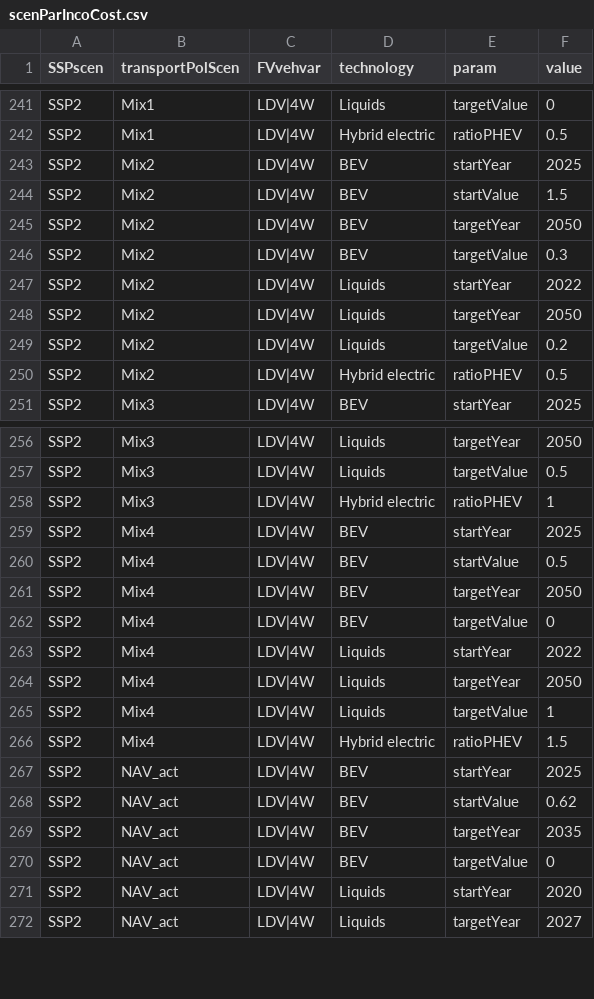
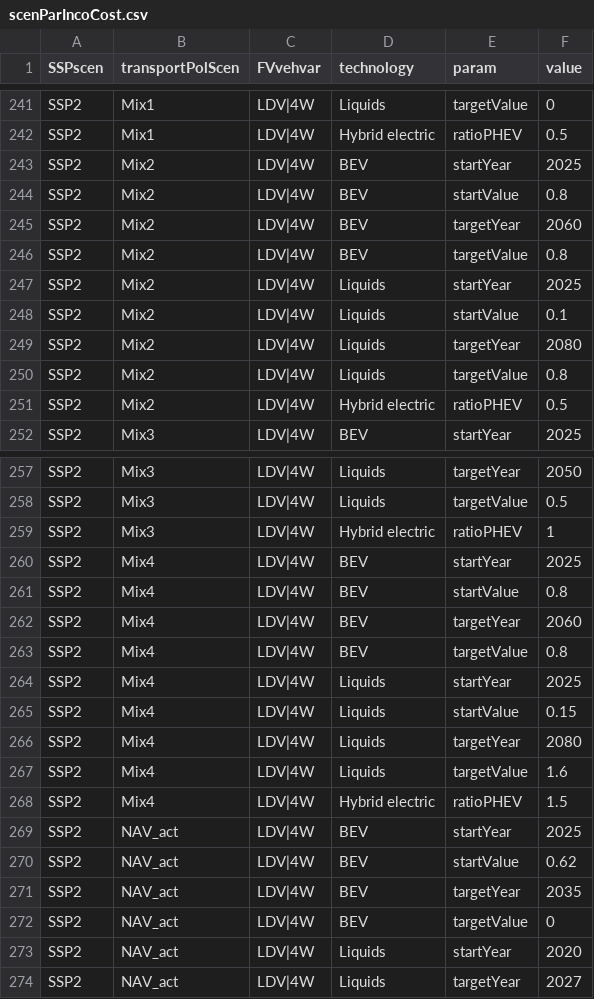
Before and after one commit to pik-piam/edgeTransport, a CSV file: inst/extdata/scenParIncoCost.csv, drawn as a sheet; only a part is shown, gaps mark what is left out.

```diff
--- a/inst/extdata/scenParIncoCost.csv
+++ b/inst/extdata/scenParIncoCost.csv
@@ -243,8 +243,9 @@ SSP2;Mix1;LDV|4W;Hybrid electric;ratioPHEV;0.5
 SSP2;Mix2;LDV|4W;BEV;startYear;2025
-SSP2;Mix2;LDV|4W;BEV;startValue;1.5
-SSP2;Mix2;LDV|4W;BEV;targetYear;2050
-SSP2;Mix2;LDV|4W;BEV;targetValue;0.3
-SSP2;Mix2;LDV|4W;Liquids;startYear;2022
-SSP2;Mix2;LDV|4W;Liquids;targetYear;2050
-SSP2;Mix2;LDV|4W;Liquids;targetValue;0.2
+SSP2;Mix2;LDV|4W;BEV;startValue;0.8
+SSP2;Mix2;LDV|4W;BEV;targetYear;2060
+SSP2;Mix2;LDV|4W;BEV;targetValue;0.8
+SSP2;Mix2;LDV|4W;Liquids;startYear;2025
+SSP2;Mix2;LDV|4W;Liquids;startValue;0.1
+SSP2;Mix2;LDV|4W;Liquids;targetYear;2080
+SSP2;Mix2;LDV|4W;Liquids;targetValue;0.8
 SSP2;Mix2;LDV|4W;Hybrid electric;ratioPHEV;0.5
@@ -259,8 +260,9 @@ SSP2;Mix3;LDV|4W;Hybrid electric;ratioPHEV;1
 SSP2;Mix4;LDV|4W;BEV;startYear;2025
-SSP2;Mix4;LDV|4W;BEV;startValue;0.5
-SSP2;Mix4;LDV|4W;BEV;targetYear;2050
-SSP2;Mix4;LDV|4W;BEV;targetValue;0
-SSP2;Mix4;LDV|4W;Liquids;startYear;2022
-SSP2;Mix4;LDV|4W;Liquids;targetYear;2050
-SSP2;Mix4;LDV|4W;Liquids;targetValue;1
+SSP2;Mix4;LDV|4W;BEV;startValue;0.8
+SSP2;Mix4;LDV|4W;BEV;targetYear;2060
+SSP2;Mix4;LDV|4W;BEV;targetValue;0.8
+SSP2;Mix4;LDV|4W;Liquids;startYear;2025
+SSP2;Mix4;LDV|4W;Liquids;startValue;0.15
+SSP2;Mix4;LDV|4W;Liquids;targetYear;2080
+SSP2;Mix4;LDV|4W;Liquids;targetValue;1.6
 SSP2;Mix4;LDV|4W;Hybrid electric;ratioPHEV;1.5
```
Also changed, not shown: inst/extdata/genParIncoCostStartVal.csv, 1 other file.
